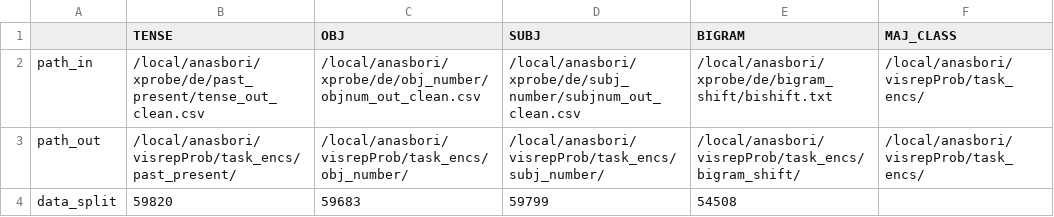
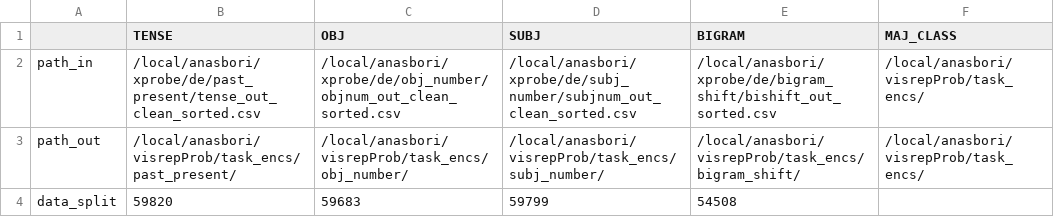
Before and after one commit to desastrae/visrepProb, a CSV file: tasks_server.csv, drawn as a sheet.

Commit message:
added "_sorted"

```diff
--- a/tasks_server.csv
+++ b/tasks_server.csv
@@ -1,3 +1,3 @@
 ,TENSE,OBJ,SUBJ,BIGRAM,MAJ_CLASS
-path_in,/local/anasbori/xprobe/de/past_present/tense_out_clean.csv,/local/anasbori/xprobe/de/obj_number/objnum_out_clean.csv,/local/anasbori/xprobe/de/subj_number/subjnum_out_clean.csv,/local/anasbori/xprobe/de/bigram_shift/bishift.txt,/local/anasbori/visrepProb/task_encs/
+path_in,/local/anasbori/xprobe/de/past_present/tense_out_clean_sorted.csv,/local/anasbori/xprobe/de/obj_number/objnum_out_clean_sorted.csv,/local/anasbori/xprobe/de/subj_number/subjnum_out_clean_sorted.csv,/local/anasbori/xprobe/de/bigram_shift/bishift_out_sorted.csv,/local/anasbori/visrepProb/task_encs/
 path_out,/local/anasbori/visrepProb/task_encs/past_present/,/local/anasbori/visrepProb/task_encs/obj_number/,/local/anasbori/visrepProb/task_encs/subj_number/,/local/anasbori/visrepProb/task_encs/bigram_shift/,/local/anasbori/visrepProb/task_encs/
```
